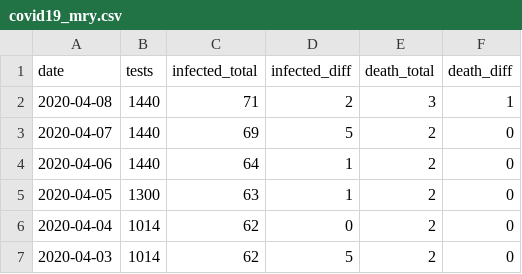
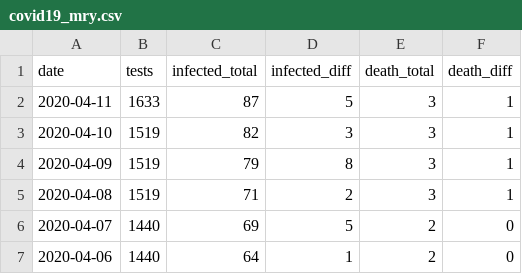
Before and after one commit to jackjlee/covid19_mry, a CSV file: covid19_mry.csv, drawn as a sheet; only a part is shown; the shorter side is filled out with more unchanged rows.

Commit message:
Updated with data available on April 13

```diff
--- a/covid19_mry.csv
+++ b/covid19_mry.csv
@@ -1,3 +1,6 @@
 date,tests,infected_total,infected_diff,death_total,death_diff
-2020-04-08,1440,71,2,3,1
+2020-04-11,1633,87,5,3,1
+2020-04-10,1519,82,3,3,1
+2020-04-09,1519,79,8,3,1
+2020-04-08,1519,71,2,3,1
 2020-04-07,1440,69,5,2,0
```
Also changed, not shown: 2 other files.
